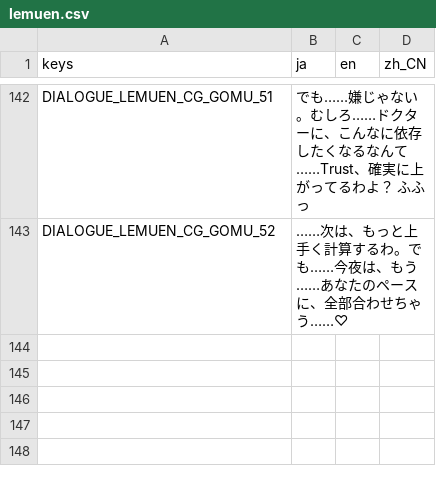
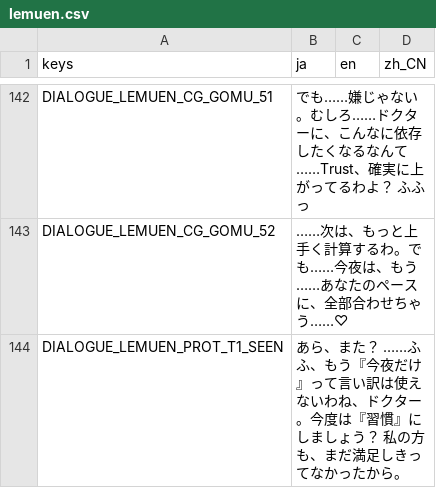
Before and after one commit to bakamarudasi/clickergame_demo, a CSV file: translations/dialogues/lemuen.csv, drawn as a sheet; only a part is shown, gaps mark what is left out; the diff names each change by its address in the sheet, - before the commit and + after, or states it on an @@ line.

```diff
--- a/translations/dialogues/lemuen.csv
+++ b/translations/dialogues/lemuen.csv
+row 144: DIALOGUE_LEMUEN_PROT_T1_SEEN | あら、また？ ……ふふ、もう『今夜だけ』って言い訳は使えないわね、ドクター。今度は『習慣』にしましょう？ 私の方も、まだ満足しきってなかったから。
```
Also changed, not shown: 2 other files.
